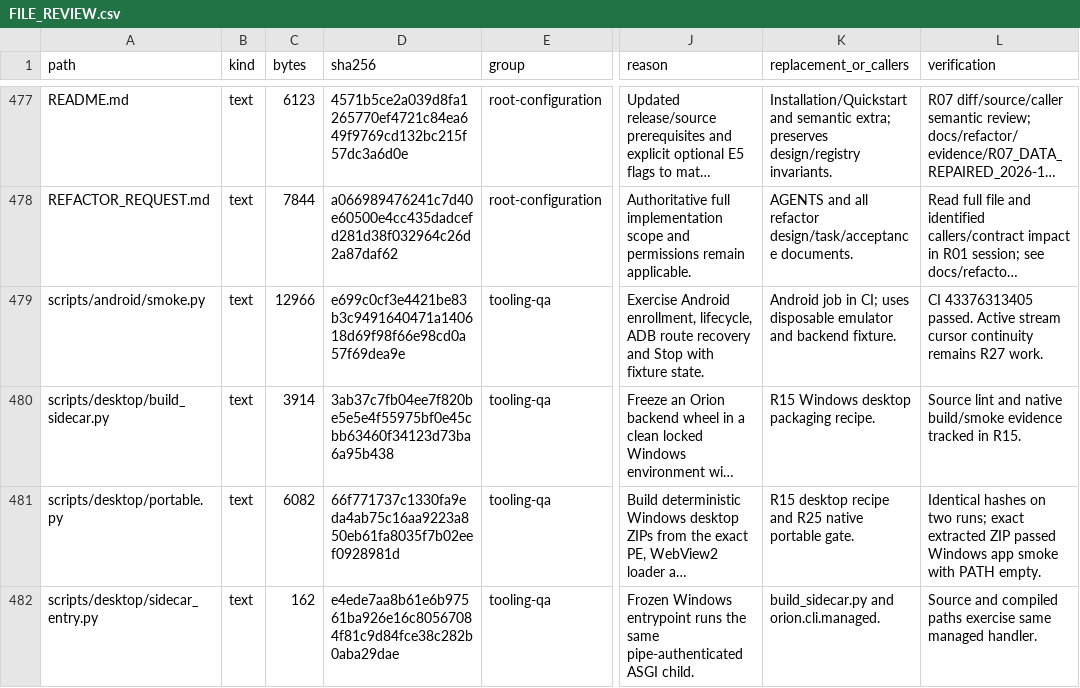
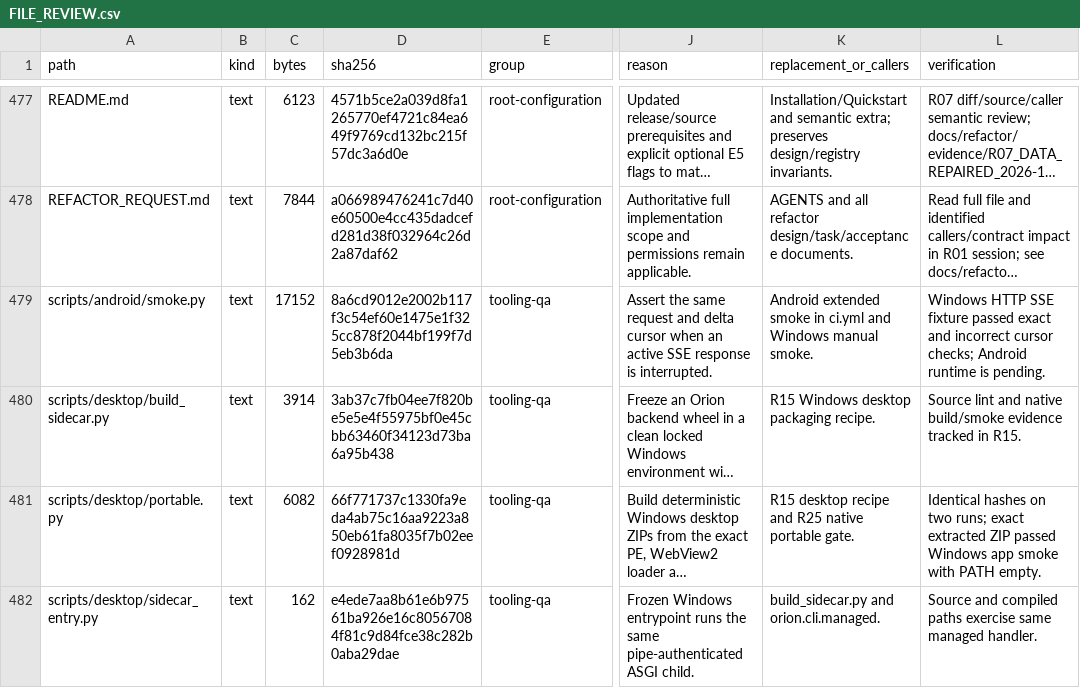
Before and after one commit to phamhuubinh/infrastructure-agent, a CSV file: docs/refactor/audit/FILE_REVIEW.csv, drawn as a sheet; only a part is shown, gaps mark what is left out; long unchanged cells end in …; the diff covers the shown part only; the diff names each change by its address in the sheet, - before the commit and + after, or states it on an @@ line.

```diff
--- a/docs/refactor/audit/FILE_REVIEW.csv
+++ b/docs/refactor/audit/FILE_REVIEW.csv
-C479 (bytes): 12966
+C479 (bytes): 17152
-D479 (sha256): e699c0cf3e4421be83b3c9491640471a140618d69f98f66e98cd0a57f69dea9e
+D479 (sha256): 8a6cd9012e2002b117f3c54ef60e1475e1f325cc878f2044bf199f7d5eb3b6da
-J479 (reason): Exercise Android enrollment, lifecycle, ADB route recovery and Stop with fixture state.
+J479 (reason): Assert the same request and delta cursor when an active SSE response is interrupted.
-K479 (replacement_or_callers): Android job in CI; uses disposable emulator and backend fixture.
+K479 (replacement_or_callers): Android extended smoke in ci.yml and Windows manual smoke.
-L479 (verification): CI 43376313405 passed. Active stream cursor continuity remains R27 work.
+L479 (verification): Windows HTTP SSE fixture passed exact and incorrect cursor checks; Android runtime is pending.
```
Also changed, not shown: 32 edited cells elsewhere in this file, 6 other files.
